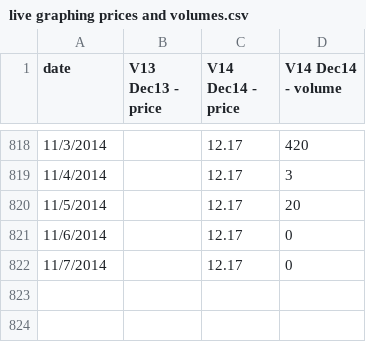
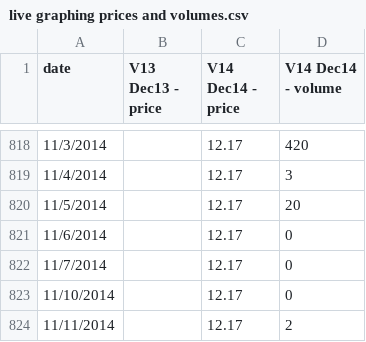
Before and after one commit to climatepolicy/dashboard, a CSV file: csv/live graphing prices and volumes.csv, drawn as a sheet; only a part is shown, gaps mark what is left out.

Commit message:
Latest data

```diff
--- a/csv/live graphing prices and volumes.csv
+++ b/csv/live graphing prices and volumes.csv
@@ -822 +822,3 @@ date,V13 Dec13 - price,V14 Dec14 - price,V14 Dec14 - volume
 11/7/2014,,12.17,0,,,,,,
+11/10/2014,,12.17,0,,,,,,
+11/11/2014,,12.17,2,,,,,,
```
